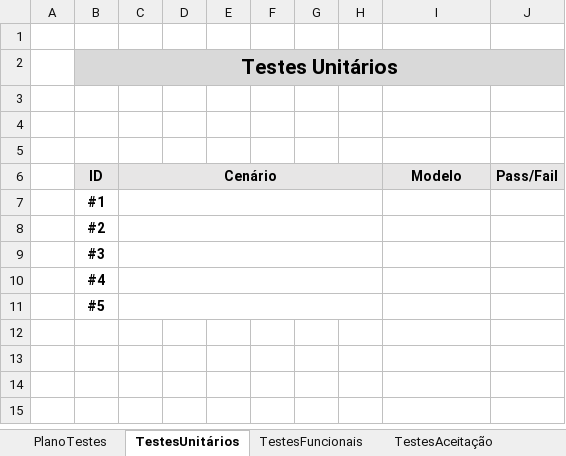
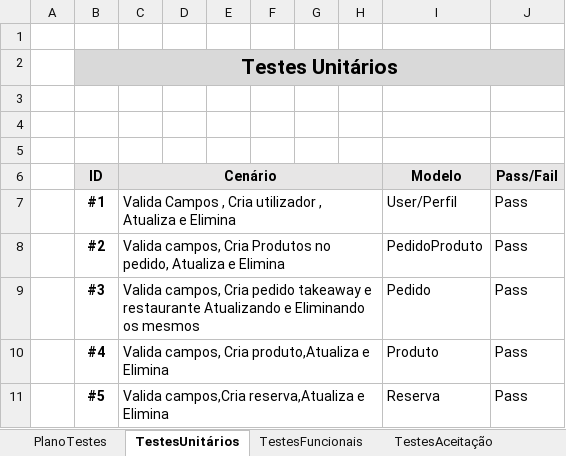
Before and after one commit to RuiPenetra/GestorRestauranteWEB, an Excel workbook: Documentos/Template_PlanoTestes.xlsx, sheet TestesUnitários, drawn as a sheet; values as stored, in another font and other column widths than the file's, no borders; removed rows and columns are numbered as before the commit, all else as after; the diff names each change by its address in the sheet, - before the commit and + after, or states it on an @@ line.

Commit message:
Criação do Template dos Testes

```diff
--- a/Documentos/Template_PlanoTestes.xlsx (sheet TestesUnitários)
+++ b/Documentos/Template_PlanoTestes.xlsx (sheet TestesUnitários)
-row 7:  | #1
-row 8:  | #2
-row 9:  | #3
-row 10:  | #4
-row 11:  | #5
+row 7:  | #1 | Valida Campos , Cria utilizador , Atualiza e Elimina |  |  |  |  |  | User/Perfil | Pass
+row 8:  | #2 | Valida campos, Cria Produtos no pedido, Atualiza e Elimina |  |  |  |  |  | PedidoProduto | Pass
+row 9:  | #3 | Valida campos, Cria pedido takeaway e restaurante Atualizando e Eliminando os mesmos |  |  |  |  |  | Pedido | Pass
+row 10:  | #4 | Valida campos, Cria produto,Atualiza e Elimina |  |  |  |  |  | Produto | Pass
+row 11:  | #5 | Valida campos,Cria reserva,Atualiza e Elimina |  |  |  |  |  | Reserva | Pass
```
Also changed, not shown: sheet TestesFuncionais, sheet PlanoTestes, sheet TestesAceitação, charts or pictures, 1 other file.
